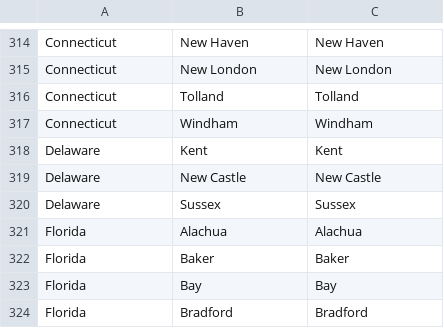
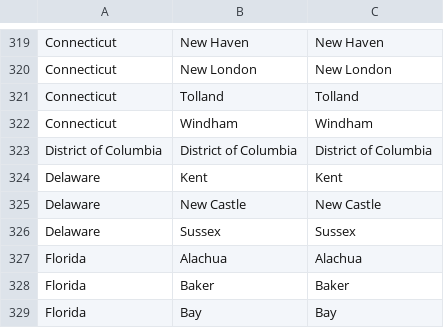
Before and after one commit to wavelog/wavelog, a CSV file: assets/json/US_counties.csv, drawn as a sheet; only a part is shown, gaps mark what is left out; the shorter side is filled out with more unchanged rows; the diff covers the shown part only; the diff names each change by its address in the sheet, - before the commit and + after, or states it on an @@ line.

```diff
--- a/assets/json/US_counties.csv
+++ b/assets/json/US_counties.csv
+row 323: District of Columbia | District of Columbia | District of Columbia
```
Also changed, not shown: 5 added rows, 1 moved row and 6 edited cells elsewhere in this file, 1 other file.
